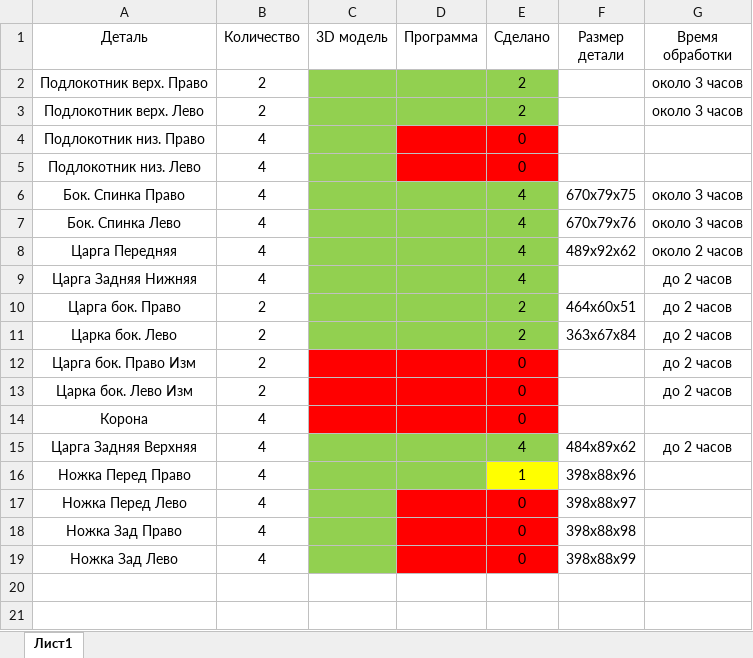
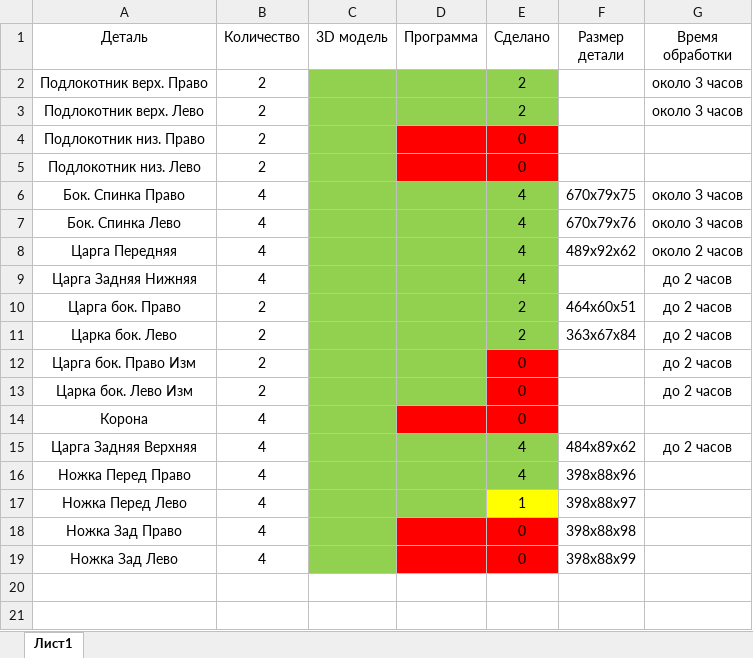
Before and after one commit to AquaDarida/angelo-cappelini-chair, an Excel workbook: Table.xlsx, sheet Лист1, drawn as a sheet; only a part is shown; values as stored, in another font and other column widths than the file's, no borders; the diff names each change by its address in the sheet, - before the commit and + after, or states it on an @@ line.

Commit message:
update table

```diff
--- a/Table.xlsx (sheet Лист1)
+++ b/Table.xlsx (sheet Лист1)
-B4:B5 (Количество): 4
+B4:B5 (Количество): 2
-C12:D13 fill: #FF0000
+C12:D13 fill: #92D050
-C14 fill: #FF0000
+C14 fill: #92D050
-E16 (Сделано): 1
+E16 (Сделано): 4
-E16 fill: #FFFF00
+E16 fill: #92D050
-D17 fill: #FF0000
+D17 fill: #92D050
-E17 (Сделано): 0
+E17 (Сделано): 1
-E17 fill: #FF0000
+E17 fill: #FFFF00
```
